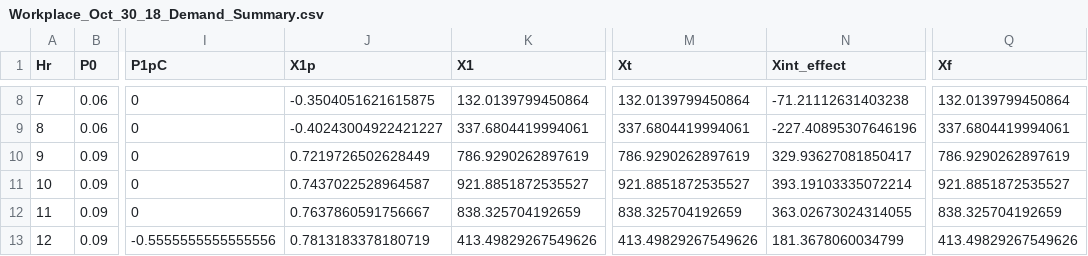
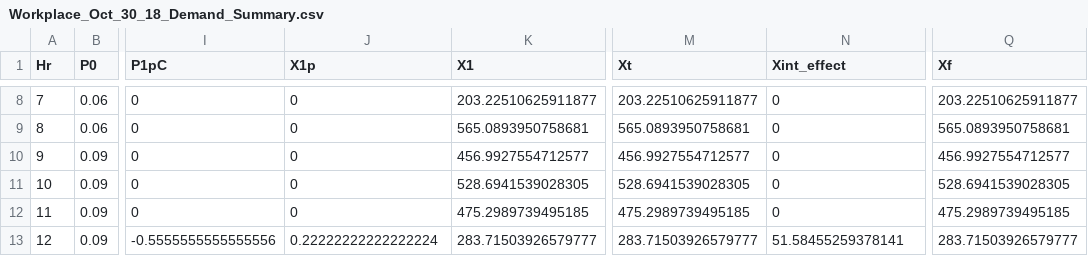
Before and after one commit to mjulian55/SmartCharge, a CSV file: Event Results/Workplace_Oct_30_18_Demand_Summary.csv, drawn as a sheet; only a part is shown, gaps mark what is left out; the diff covers the shown part only; the diff names each change by its address in the sheet, - before the commit and + after, or states it on an @@ line.

```diff
--- a/Event Results/Workplace_Oct_30_18_Demand_Summary.csv
+++ b/Event Results/Workplace_Oct_30_18_Demand_Summary.csv
-J8 (X1p): -0.3504051621615875
+J8 (X1p): 0
-K8 (X1): 132.0139799450864
+K8 (X1): 203.22510625911877
-M8 (Xt): 132.0139799450864
+M8 (Xt): 203.22510625911877
-N8 (Xint_effect): -71.21112631403238
+N8 (Xint_effect): 0
-Q8 (Xf): 132.0139799450864
+Q8 (Xf): 203.22510625911877
-J9 (X1p): -0.40243004922421227
+J9 (X1p): 0
-K9 (X1): 337.6804419994061
+K9 (X1): 565.0893950758681
-M9 (Xt): 337.6804419994061
+M9 (Xt): 565.0893950758681
-N9 (Xint_effect): -227.40895307646196
+N9 (Xint_effect): 0
-Q9 (Xf): 337.6804419994061
+Q9 (Xf): 565.0893950758681
-J10 (X1p): 0.7219726502628449
+J10 (X1p): 0
-K10 (X1): 786.9290262897619
+K10 (X1): 456.9927554712577
-M10 (Xt): 786.9290262897619
+M10 (Xt): 456.9927554712577
-N10 (Xint_effect): 329.93627081850417
+N10 (Xint_effect): 0
-Q10 (Xf): 786.9290262897619
+Q10 (Xf): 456.9927554712577
-J11 (X1p): 0.7437022528964587
+J11 (X1p): 0
-K11 (X1): 921.8851872535527
+K11 (X1): 528.6941539028305
-M11 (Xt): 921.8851872535527
+M11 (Xt): 528.6941539028305
-N11 (Xint_effect): 393.19103335072214
+N11 (Xint_effect): 0
-Q11 (Xf): 921.8851872535527
+Q11 (Xf): 528.6941539028305
-J12 (X1p): 0.7637860591756667
+J12 (X1p): 0
-K12 (X1): 838.325704192659
+K12 (X1): 475.2989739495185
-M12 (Xt): 838.325704192659
+M12 (Xt): 475.2989739495185
-N12 (Xint_effect): 363.02673024314055
+N12 (Xint_effect): 0
-Q12 (Xf): 838.325704192659
+Q12 (Xf): 475.2989739495185
-J13 (X1p): 0.7813183378180719
+J13 (X1p): 0.22222222222222224
-K13 (X1): 413.49829267549626
+K13 (X1): 283.71503926579777
-M13 (Xt): 413.49829267549626
+M13 (Xt): 283.71503926579777
-N13 (Xint_effect): 181.3678060034799
+N13 (Xint_effect): 51.58455259378141
-Q13 (Xf): 413.49829267549626
+Q13 (Xf): 283.71503926579777
```
Also changed, not shown: 90 edited cells elsewhere in this file, Event Results/Workplace_Oct_30_18_Output_All_Hours.csv, Event Results/Workplace_Oct_30_18_Output_Summary.csv, 2 other files.
